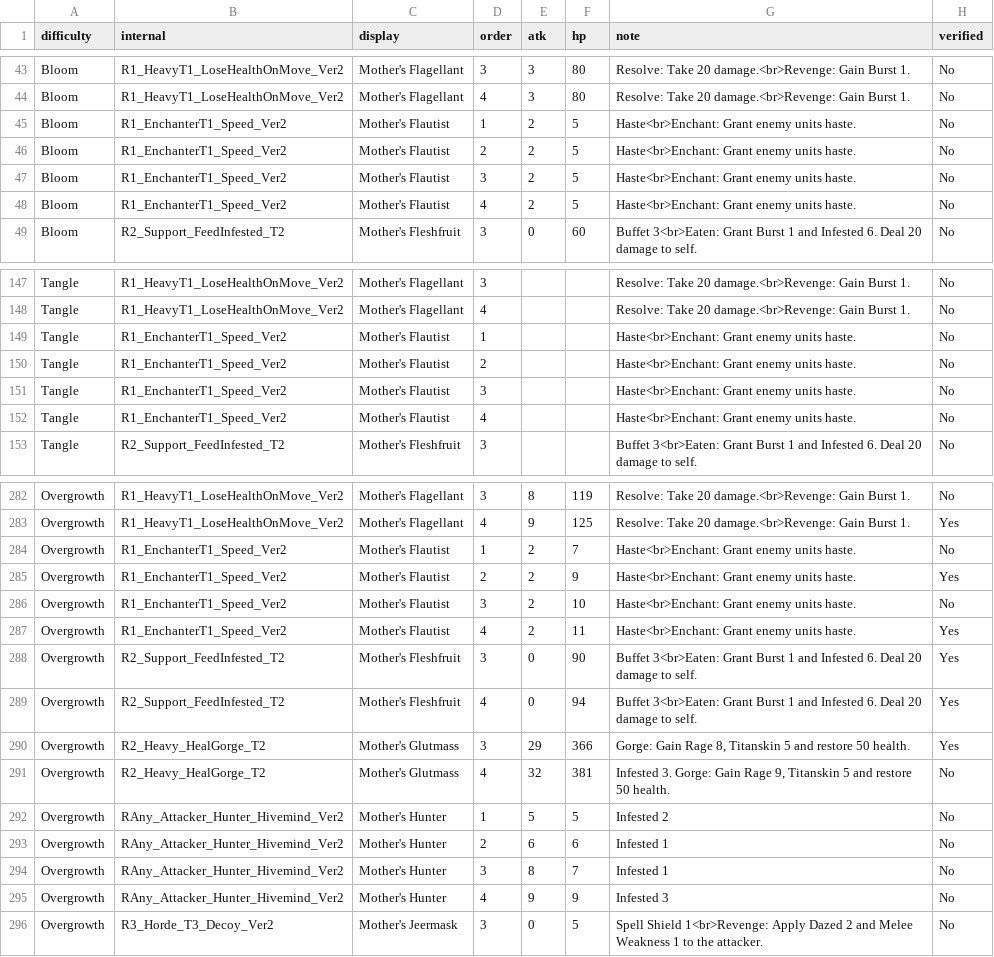
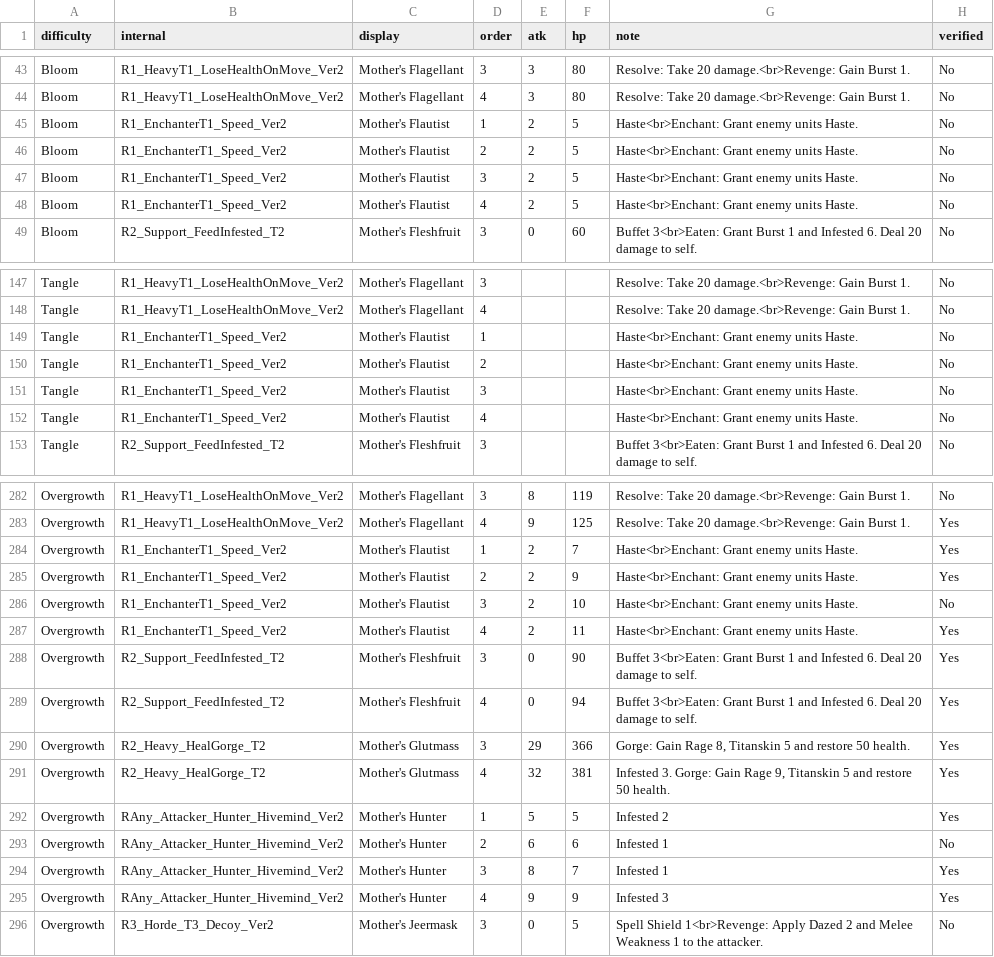
Before and after one commit to mashpanic/sstracker, a CSV file: difficulty_observations.csv, drawn as a sheet; only a part is shown, gaps mark what is left out; the diff covers the shown part only.

```diff
--- a/difficulty_observations.csv
+++ b/difficulty_observations.csv
@@ -44,6 +44,6 @@ Bloom,R1_HeavyT1_LoseHealthOnMove_Ver2,Mother's Flagellant,3,3,80,Resolve: Take
 Bloom,R1_HeavyT1_LoseHealthOnMove_Ver2,Mother's Flagellant,4,3,80,Resolve: Take 20 damage.<br>Revenge: Gain Burst 1.,No
-Bloom,R1_EnchanterT1_Speed_Ver2,Mother's Flautist,1,2,5,Haste<br>Enchant: Grant enemy units haste.,No
-Bloom,R1_EnchanterT1_Speed_Ver2,Mother's Flautist,2,2,5,Haste<br>Enchant: Grant enemy units haste.,No
-Bloom,R1_EnchanterT1_Speed_Ver2,Mother's Flautist,3,2,5,Haste<br>Enchant: Grant enemy units haste.,No
-Bloom,R1_EnchanterT1_Speed_Ver2,Mother's Flautist,4,2,5,Haste<br>Enchant: Grant enemy units haste.,No
+Bloom,R1_EnchanterT1_Speed_Ver2,Mother's Flautist,1,2,5,Haste<br>Enchant: Grant enemy units Haste.,No
+Bloom,R1_EnchanterT1_Speed_Ver2,Mother's Flautist,2,2,5,Haste<br>Enchant: Grant enemy units Haste.,No
+Bloom,R1_EnchanterT1_Speed_Ver2,Mother's Flautist,3,2,5,Haste<br>Enchant: Grant enemy units Haste.,No
+Bloom,R1_EnchanterT1_Speed_Ver2,Mother's Flautist,4,2,5,Haste<br>Enchant: Grant enemy units Haste.,No
 Bloom,R2_Support_FeedInfested_T2,Mother's Fleshfruit,3,0,60,Buffet 3<br>Eaten: Grant Burst 1 and Infested 6.  Deal 20 damage to self.,No
@@ -148,6 +148,6 @@ Tangle,R1_HeavyT1_LoseHealthOnMove_Ver2,Mother's Flagellant,3,,,Resolve: Take 20
 Tangle,R1_HeavyT1_LoseHealthOnMove_Ver2,Mother's Flagellant,4,,,Resolve: Take 20 damage.<br>Revenge: Gain Burst 1.,No
-Tangle,R1_EnchanterT1_Speed_Ver2,Mother's Flautist,1,,,Haste<br>Enchant: Grant enemy units haste.,No
-Tangle,R1_EnchanterT1_Speed_Ver2,Mother's Flautist,2,,,Haste<br>Enchant: Grant enemy units haste.,No
-Tangle,R1_EnchanterT1_Speed_Ver2,Mother's Flautist,3,,,Haste<br>Enchant: Grant enemy units haste.,No
-Tangle,R1_EnchanterT1_Speed_Ver2,Mother's Flautist,4,,,Haste<br>Enchant: Grant enemy units haste.,No
+Tangle,R1_EnchanterT1_Speed_Ver2,Mother's Flautist,1,,,Haste<br>Enchant: Grant enemy units Haste.,No
+Tangle,R1_EnchanterT1_Speed_Ver2,Mother's Flautist,2,,,Haste<br>Enchant: Grant enemy units Haste.,No
+Tangle,R1_EnchanterT1_Speed_Ver2,Mother's Flautist,3,,,Haste<br>Enchant: Grant enemy units Haste.,No
+Tangle,R1_EnchanterT1_Speed_Ver2,Mother's Flautist,4,,,Haste<br>Enchant: Grant enemy units Haste.,No
 Tangle,R2_Support_FeedInfested_T2,Mother's Fleshfruit,3,,,Buffet 3<br>Eaten: Grant Burst 1 and Infested 6.  Deal 20 damage to self.,No
@@ -283,6 +283,6 @@ Overgrowth,R1_HeavyT1_LoseHealthOnMove_Ver2,Mother's Flagellant,3,8,119,Resolve:
 Overgrowth,R1_HeavyT1_LoseHealthOnMove_Ver2,Mother's Flagellant,4,9,125,Resolve: Take 20 damage.<br>Revenge: Gain Burst 1.,Yes
-Overgrowth,R1_EnchanterT1_Speed_Ver2,Mother's Flautist,1,2,7,Haste<br>Enchant: Grant enemy units haste.,No
-Overgrowth,R1_EnchanterT1_Speed_Ver2,Mother's Flautist,2,2,9,Haste<br>Enchant: Grant enemy units haste.,Yes
-Overgrowth,R1_EnchanterT1_Speed_Ver2,Mother's Flautist,3,2,10,Haste<br>Enchant: Grant enemy units haste.,No
-Overgrowth,R1_EnchanterT1_Speed_Ver2,Mother's Flautist,4,2,11,Haste<br>Enchant: Grant enemy units haste.,Yes
+Overgrowth,R1_EnchanterT1_Speed_Ver2,Mother's Flautist,1,2,7,Haste<br>Enchant: Grant enemy units Haste.,Yes
+Overgrowth,R1_EnchanterT1_Speed_Ver2,Mother's Flautist,2,2,9,Haste<br>Enchant: Grant enemy units Haste.,Yes
+Overgrowth,R1_EnchanterT1_Speed_Ver2,Mother's Flautist,3,2,10,Haste<br>Enchant: Grant enemy units Haste.,No
+Overgrowth,R1_EnchanterT1_Speed_Ver2,Mother's Flautist,4,2,11,Haste<br>Enchant: Grant enemy units Haste.,Yes
 Overgrowth,R2_Support_FeedInfested_T2,Mother's Fleshfruit,3,0,90,Buffet 3<br>Eaten: Grant Burst 1 and Infested 6.  Deal 20 damage to self.,Yes
@@ -290,7 +290,7 @@ Overgrowth,R2_Support_FeedInfested_T2,Mother's Fleshfruit,4,0,94,Buffet 3<br>Eat
 Overgrowth,R2_Heavy_HealGorge_T2,Mother's Glutmass,3,29,366,"Gorge: Gain Rage 8, Titanskin 5 and restore 50 health.",Yes
-Overgrowth,R2_Heavy_HealGorge_T2,Mother's Glutmass,4,32,381,"Infested 3. Gorge: Gain Rage 9, Titanskin 5 and restore 50 health.",No
-Overgrowth,RAny_Attacker_Hunter_Hivemind_Ver2,Mother's Hunter,1,5,5,Infested 2,No
+Overgrowth,R2_Heavy_HealGorge_T2,Mother's Glutmass,4,32,381,"Infested 3. Gorge: Gain Rage 9, Titanskin 5 and restore 50 health.",Yes
+Overgrowth,RAny_Attacker_Hunter_Hivemind_Ver2,Mother's Hunter,1,5,5,Infested 2,Yes
 Overgrowth,RAny_Attacker_Hunter_Hivemind_Ver2,Mother's Hunter,2,6,6,Infested 1,No
-Overgrowth,RAny_Attacker_Hunter_Hivemind_Ver2,Mother's Hunter,3,8,7,Infested 1,No
-Overgrowth,RAny_Attacker_Hunter_Hivemind_Ver2,Mother's Hunter,4,9,9,Infested 3,No
+Overgrowth,RAny_Attacker_Hunter_Hivemind_Ver2,Mother's Hunter,3,8,7,Infested 1,Yes
+Overgrowth,RAny_Attacker_Hunter_Hivemind_Ver2,Mother's Hunter,4,9,9,Infested 3,Yes
 Overgrowth,R3_Horde_T3_Decoy_Ver2,Mother's Jeermask,3,0,5,Spell Shield 1<br>Revenge: Apply Dazed 2 and Melee Weakness 1 to the attacker.,No
```
Also changed, not shown: 29 edited cells elsewhere in this file, 1 other file.
